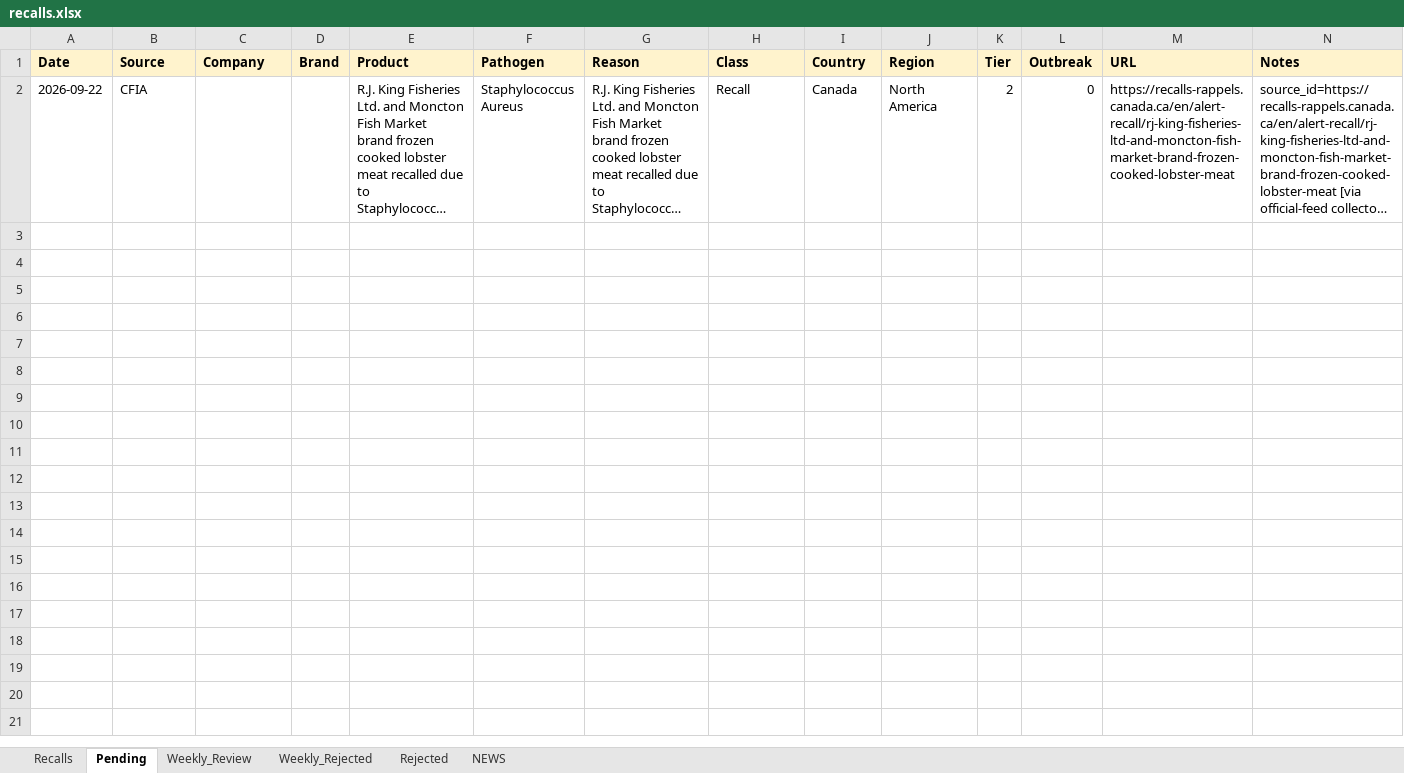
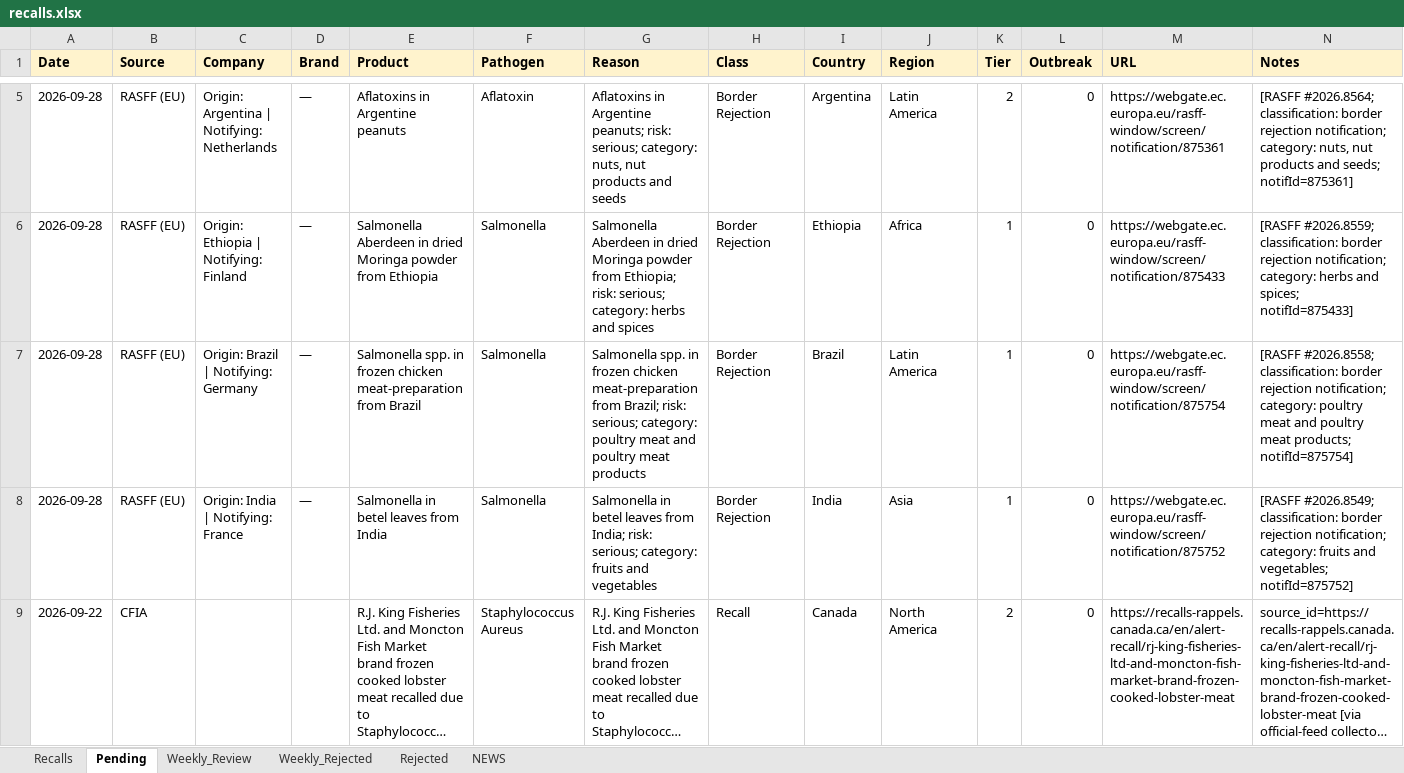
Before and after one commit to gstoforos/Food-Safety-Intelligence-System, an Excel workbook: docs/data/recalls.xlsx, sheet Pending, drawn as a sheet; only a part is shown, gaps mark what is left out; long unchanged cells end in …; values as stored, in another font and other column widths than the file's, no borders; rows hold the shown columns only; the diff covers the shown part only; the diff names each change by its address in the sheet, - before the commit and + after, or states it on an @@ line.

Commit message:
FSIS daily update 2026-09-29 (+0 approved, 8 pending)

```diff
--- a/docs/data/recalls.xlsx (sheet Pending)
+++ b/docs/data/recalls.xlsx (sheet Pending)
+row 5: 2026-09-28 | RASFF (EU) | Origin: Argentina | Notifying: Netherlands | — | Aflatoxins in Argentine peanuts | Aflatoxin | Aflatoxins in Argentine peanuts; risk: serious; category: nuts, nut products and seeds | Border Rejection | Argentina | Latin America | 2 | 0 | https://webgate.ec.europa.eu/rasff-window/screen/notification/875361 | [RASFF #2026.8564; classification: border rejection notification; category: nuts, nut products and seeds; notifId=875361]
+row 6: 2026-09-28 | RASFF (EU) | Origin: Ethiopia | Notifying: Finland | — | Salmonella Aberdeen in dried Moringa powder from Ethiopia | Salmonella | Salmonella Aberdeen in dried Moringa powder from Ethiopia; risk: serious; category: herbs and spices | Border Rejection | Ethiopia | Africa | 1 | 0 | https://webgate.ec.europa.eu/rasff-window/screen/notification/875433 | [RASFF #2026.8559; classification: border rejection notification; category: herbs and spices; notifId=875433]
+row 7: 2026-09-28 | RASFF (EU) | Origin: Brazil | Notifying: Germany | — | Salmonella spp. in frozen chicken meat-preparation from Brazil | Salmonella | Salmonella spp. in frozen chicken meat-preparation from Brazil; risk: serious; category: poultry meat and poultry meat products | Border Rejection | Brazil | Latin America | 1 | 0 | https://webgate.ec.europa.eu/rasff-window/screen/notification/875754 | [RASFF #2026.8558; classification: border rejection notification; category: poultry meat and poultry meat products; notifId=875754]
+row 8: 2026-09-28 | RASFF (EU) | Origin: India | Notifying: France | — | Salmonella in betel leaves from India | Salmonella | Salmonella in betel leaves from India; risk: serious; category: fruits and vegetables | Border Rejection | India | Asia | 1 | 0 | https://webgate.ec.europa.eu/rasff-window/screen/notification/875752 | [RASFF #2026.8549; classification: border rejection notification; category: fruits and vegetables; notifId=875752]
```
Also changed, not shown: 3 added rows elsewhere in this sheet.
